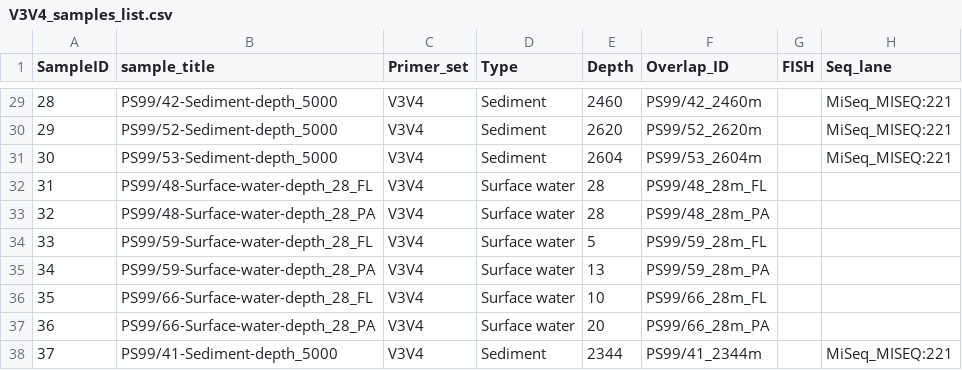
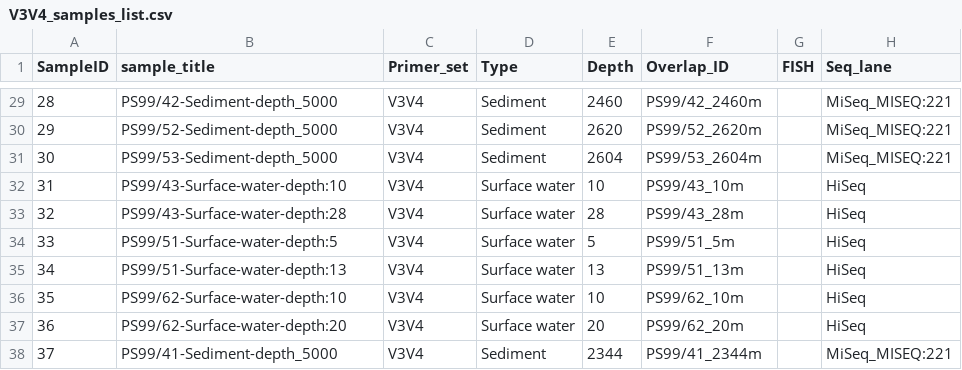
Before and after one commit to edfadeev/Arctic-16S-Primers-comparison, a CSV file: data/V3V4/V3V4_samples_list.csv, drawn as a sheet; only a part is shown, gaps mark what is left out.

```diff
--- a/data/V3V4/V3V4_samples_list.csv
+++ b/data/V3V4/V3V4_samples_list.csv
@@ -31,8 +31,8 @@ SampleID,sample_title,Primer_set,Type,Depth,Overlap_ID,FISH,Seq_lane
 30,PS99/53-Sediment-depth_5000,V3V4,Sediment,2604,PS99/53_2604m,,MiSeq_MISEQ:221
-31,PS99/48-Surface-water-depth_28_FL,V3V4,Surface water,28,PS99/48_28m_FL,,
-32,PS99/48-Surface-water-depth_28_PA,V3V4,Surface water,28,PS99/48_28m_PA,,
-33,PS99/59-Surface-water-depth_28_FL,V3V4,Surface water,5,PS99/59_28m_FL,,
-34,PS99/59-Surface-water-depth_28_PA,V3V4,Surface water,13,PS99/59_28m_PA,,
-35,PS99/66-Surface-water-depth_28_FL,V3V4,Surface water,10,PS99/66_28m_FL,,
-36,PS99/66-Surface-water-depth_28_PA,V3V4,Surface water,20,PS99/66_28m_PA,,
+31,PS99/43-Surface-water-depth:10,V3V4,Surface water,10,PS99/43_10m,,HiSeq
+32,PS99/43-Surface-water-depth:28,V3V4,Surface water,28,PS99/43_28m,,HiSeq
+33,PS99/51-Surface-water-depth:5,V3V4,Surface water,5,PS99/51_5m,,HiSeq
+34,PS99/51-Surface-water-depth:13,V3V4,Surface water,13,PS99/51_13m,,HiSeq
+35,PS99/62-Surface-water-depth:10,V3V4,Surface water,10,PS99/62_10m,,HiSeq
+36,PS99/62-Surface-water-depth:20,V3V4,Surface water,20,PS99/62_20m,,HiSeq
 37,PS99/41-Sediment-depth_5000,V3V4,Sediment,2344,PS99/41_2344m,,MiSeq_MISEQ:221
```
Also changed, not shown: data/V4V5/V4V5_samples_list.csv, 2 other files.
